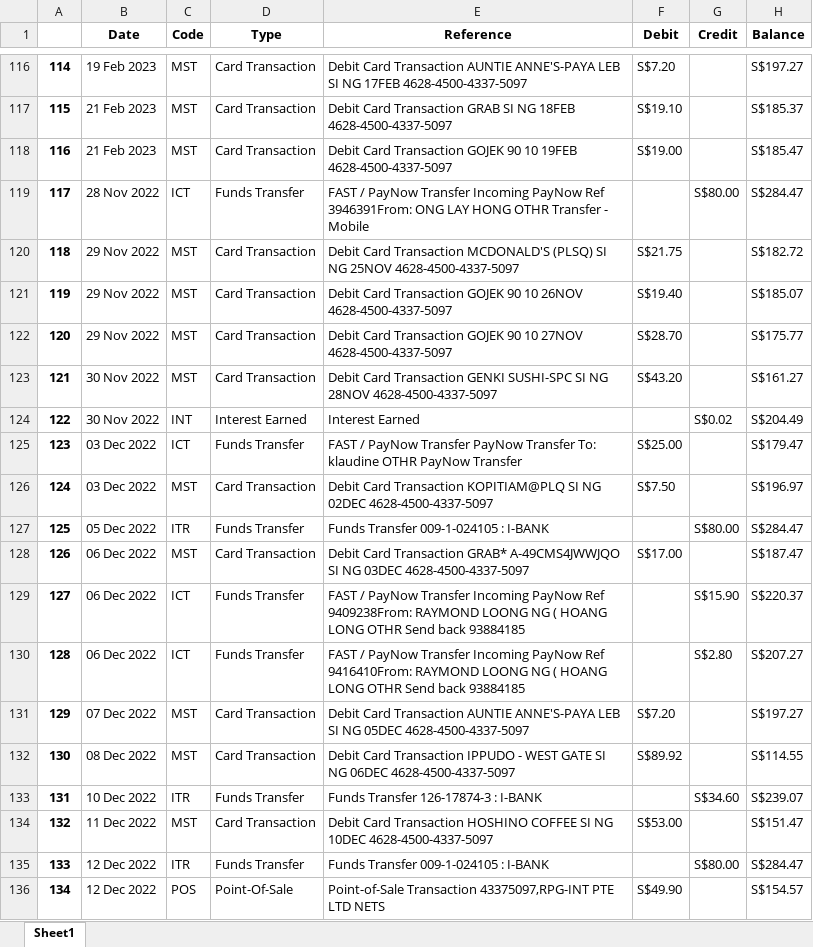
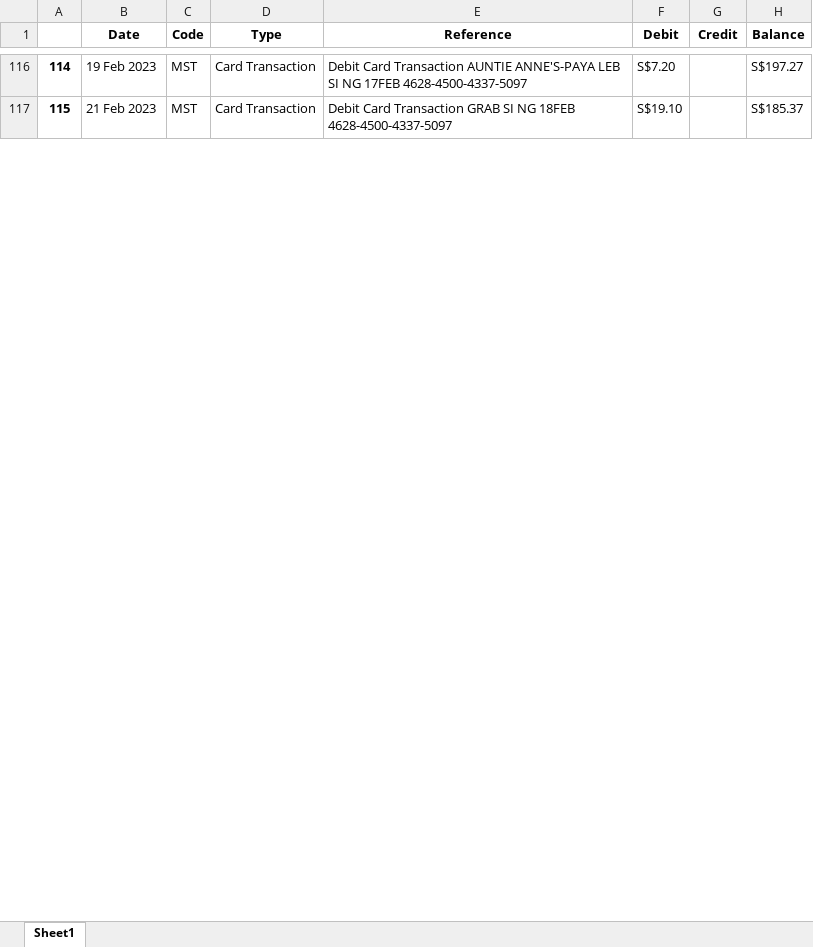
Before and after one commit to ryanueda/OCR-Finance-Dashboard-Analytics, an Excel workbook: parsed.xlsx, sheet Sheet1, drawn as a sheet; only a part is shown, gaps mark what is left out; values as stored, in another font and other column widths than the file's, no borders; the diff covers the shown part only; the diff names each change by its address in the sheet, - before the commit and + after, or states it on an @@ line.

```diff
--- a/parsed.xlsx (sheet Sheet1)
+++ b/parsed.xlsx (sheet Sheet1)
-row 118: 116 | 21 Feb 2023 | MST | Card Transaction | Debit Card Transaction GOJEK 90 10 19FEB 4628-4500-4337-5097 | S$19.00 |  | S$185.47
-row 119: 117 | 28 Nov 2022 | ICT | Funds Transfer | FAST / PayNow Transfer Incoming PayNow Ref 3946391From: ONG LAY HONG OTHR Transfer - Mobile |  | S$80.00 | S$284.47
-row 120: 118 | 29 Nov 2022 | MST | Card Transaction | Debit Card Transaction MCDONALD'S (PLSQ) SI NG 25NOV 4628-4500-4337-5097 | S$21.75 |  | S$182.72
-row 121: 119 | 29 Nov 2022 | MST | Card Transaction | Debit Card Transaction GOJEK 90 10 26NOV 4628-4500-4337-5097 | S$19.40 |  | S$185.07
-row 122: 120 | 29 Nov 2022 | MST | Card Transaction | Debit Card Transaction GOJEK 90 10 27NOV 4628-4500-4337-5097 | S$28.70 |  | S$175.77
-row 123: 121 | 30 Nov 2022 | MST | Card Transaction | Debit Card Transaction GENKI SUSHI-SPC SI NG 28NOV 4628-4500-4337-5097 | S$43.20 |  | S$161.27
-row 124: 122 | 30 Nov 2022 | INT | Interest Earned | Interest Earned |  | S$0.02 | S$204.49
-row 125: 123 | 03 Dec 2022 | ICT | Funds Transfer | FAST / PayNow Transfer PayNow Transfer To: klaudine OTHR PayNow Transfer | S$25.00 |  | S$179.47
-row 126: 124 | 03 Dec 2022 | MST | Card Transaction | Debit Card Transaction KOPITIAM@PLQ SI NG 02DEC 4628-4500-4337-5097 | S$7.50 |  | S$196.97
-row 127: 125 | 05 Dec 2022 | ITR | Funds Transfer | Funds Transfer 009-1-024105 : I-BANK |  | S$80.00 | S$284.47
-row 128: 126 | 06 Dec 2022 | MST | Card Transaction | Debit Card Transaction GRAB* A-49CMS4JWWJQO SI NG 03DEC 4628-4500-4337-5097 | S$17.00 |  | S$187.47
-row 129: 127 | 06 Dec 2022 | ICT | Funds Transfer | FAST / PayNow Transfer Incoming PayNow Ref 9409238From: RAYMOND LOONG NG ( HOANG LONG OTHR Send back 93884185 |  | S$15.90 | S$220.37
-row 130: 128 | 06 Dec 2022 | ICT | Funds Transfer | FAST / PayNow Transfer Incoming PayNow Ref 9416410From: RAYMOND LOONG NG ( HOANG LONG OTHR Send back 93884185 |  | S$2.80 | S$207.27
-row 131: 129 | 07 Dec 2022 | MST | Card Transaction | Debit Card Transaction AUNTIE ANNE'S-PAYA LEB SI NG 05DEC 4628-4500-4337-5097 | S$7.20 |  | S$197.27
-row 132: 130 | 08 Dec 2022 | MST | Card Transaction | Debit Card Transaction IPPUDO - WEST GATE SI NG 06DEC 4628-4500-4337-5097 | S$89.92 |  | S$114.55
-row 133: 131 | 10 Dec 2022 | ITR | Funds Transfer | Funds Transfer 126-17874-3 : I-BANK |  | S$34.60 | S$239.07
-row 134: 132 | 11 Dec 2022 | MST | Card Transaction | Debit Card Transaction HOSHINO COFFEE SI NG 10DEC 4628-4500-4337-5097 | S$53.00 |  | S$151.47
-row 135: 133 | 12 Dec 2022 | ITR | Funds Transfer | Funds Transfer 009-1-024105 : I-BANK |  | S$80.00 | S$284.47
-row 136: 134 | 12 Dec 2022 | POS | Point-Of-Sale | Point-of-Sale Transaction 43375097,RPG-INT PTE LTD NETS | S$49.90 |  | S$154.57
```
Also changed, not shown: 98 removed rows and row numbers in column A elsewhere in this sheet, 1 other file.
